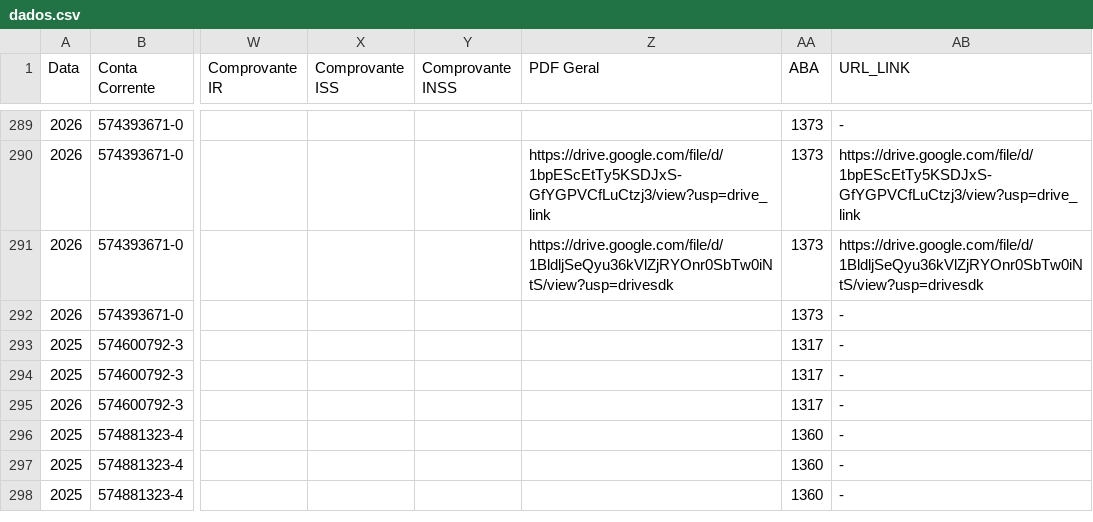
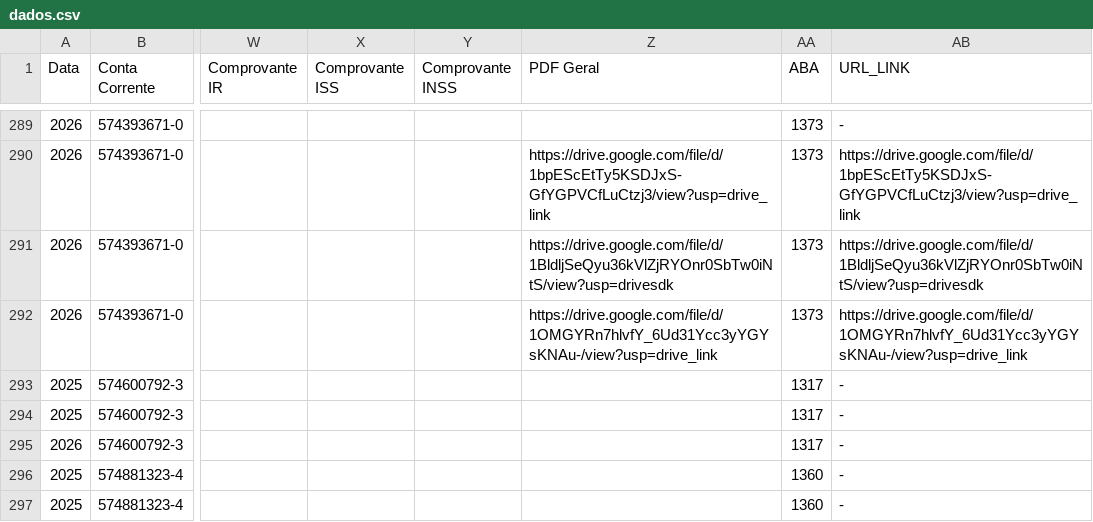
Before and after one commit to controleconveniosmaringa-a11y/controle-emendas, a CSV file: dados.csv, drawn as a sheet; only a part is shown, gaps mark what is left out; the shorter side is filled out with more unchanged rows; the diff names each change by its address in the sheet, - before the commit and + after, or states it on an @@ line.

Commit message:
Atualização contábil em tempo real via painel de controle 📊

```diff
--- a/dados.csv
+++ b/dados.csv
-Z292 (PDF Geral): (empty)
+Z292 (PDF Geral): https://drive.google.com/file/d/1OMGYRn7hlvfY_6Ud31Ycc3yYGYsKNAu-/view?usp=drive_link
-AB292 (URL_LINK): -
+AB292 (URL_LINK): https://drive.google.com/file/d/1OMGYRn7hlvfY_6Ud31Ycc3yYGYsKNAu-/view?usp=drive_link
```
